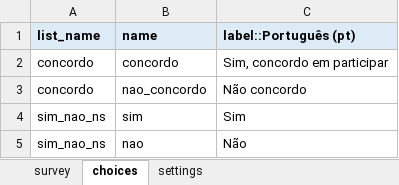
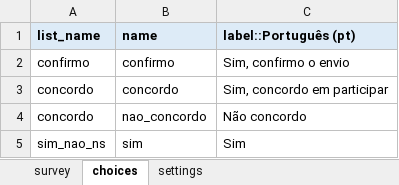
Before and after one commit to maiagreici/secadi, an Excel workbook: kobo/gestores_semana1_diagnostico.xlsx, sheet choices, drawn as a sheet; only a part is shown; the shorter side is filled out with more unchanged rows; values as stored, in another font and other column widths than the file's, no borders; the diff names each change by its address in the sheet, - before the commit and + after, or states it on an @@ line.

```diff
--- a/kobo/gestores_semana1_diagnostico.xlsx (sheet choices)
+++ b/kobo/gestores_semana1_diagnostico.xlsx (sheet choices)
+row 2: confirmo | confirmo | Sim, confirmo o envio
```
Also changed, not shown: sheet survey, kobo/gestores_diagnostico_completo.xlsx, kobo/gestores_semana2_diagnostico.xlsx, 5 other files.
